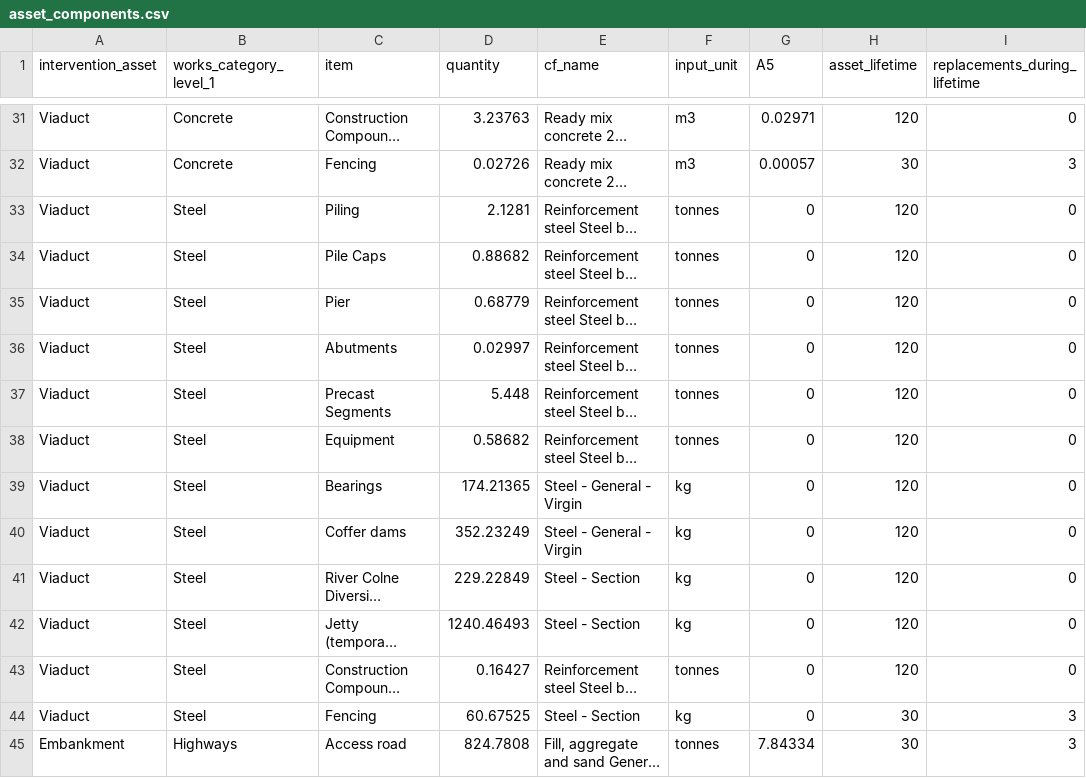
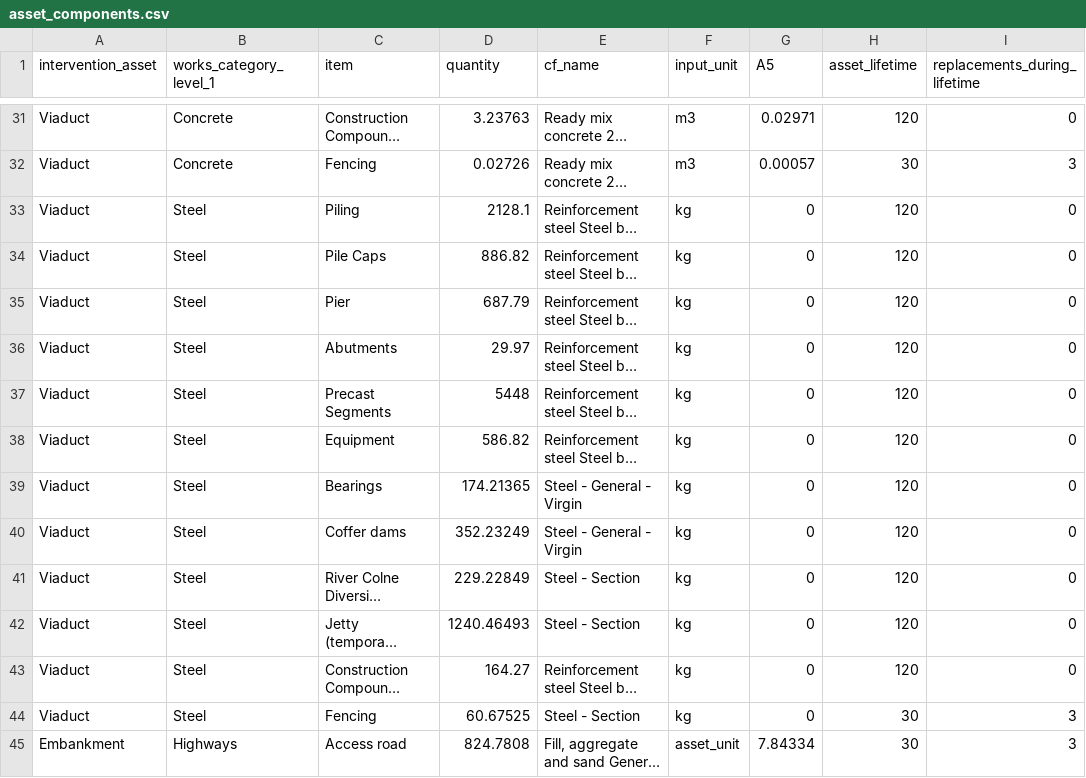
Before and after one commit to SDCA-tool/sdca-data, a CSV file: data_tables/asset_components.csv, drawn as a sheet; only a part is shown, gaps mark what is left out; long unchanged cells end in …; the diff covers the shown part only; the diff names each change by its address in the sheet, - before the commit and + after, or states it on an @@ line.

Commit message:
Start standardizing to SI units

```diff
--- a/data_tables/asset_components.csv
+++ b/data_tables/asset_components.csv
-D33 (quantity): 2.1281
+D33 (quantity): 2128.1
-F33:F38 (input_unit): tonnes
+F33:F38 (input_unit): kg
-D34 (quantity): 0.88682
+D34 (quantity): 886.82
-D35 (quantity): 0.68779
+D35 (quantity): 687.79
-D36 (quantity): 0.02997
+D36 (quantity): 29.97
-D37 (quantity): 5.448
+D37 (quantity): 5448
-D38 (quantity): 0.58682
+D38 (quantity): 586.82
-D43 (quantity): 0.16427
+D43 (quantity): 164.27
-F43 (input_unit): tonnes
+F43 (input_unit): kg
-F45 (input_unit): tonnes
+F45 (input_unit): asset_unit
```
Also changed, not shown: 50 edited cells elsewhere in this file, data_tables/carbon_factors.csv, data_tables/intervention_assets.csv.
